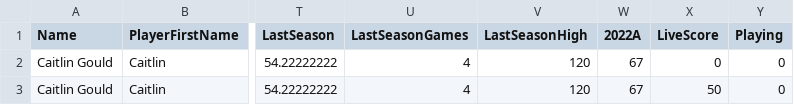
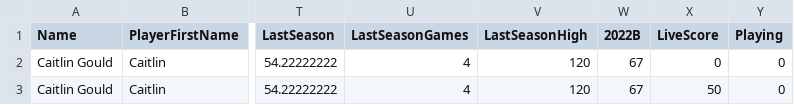
Before and after one commit to aflwfantasy/dataAFLW, a CSV file: AFLW Stats.csv, drawn as a sheet; only a part is shown, gaps mark what is left out; the diff names each change by its address in the sheet, - before the commit and + after, or states it on an @@ line.

Commit message:
Add files via upload

```diff
--- a/AFLW Stats.csv
+++ b/AFLW Stats.csv
-W1: 2022A
+W1: 2022B
```
